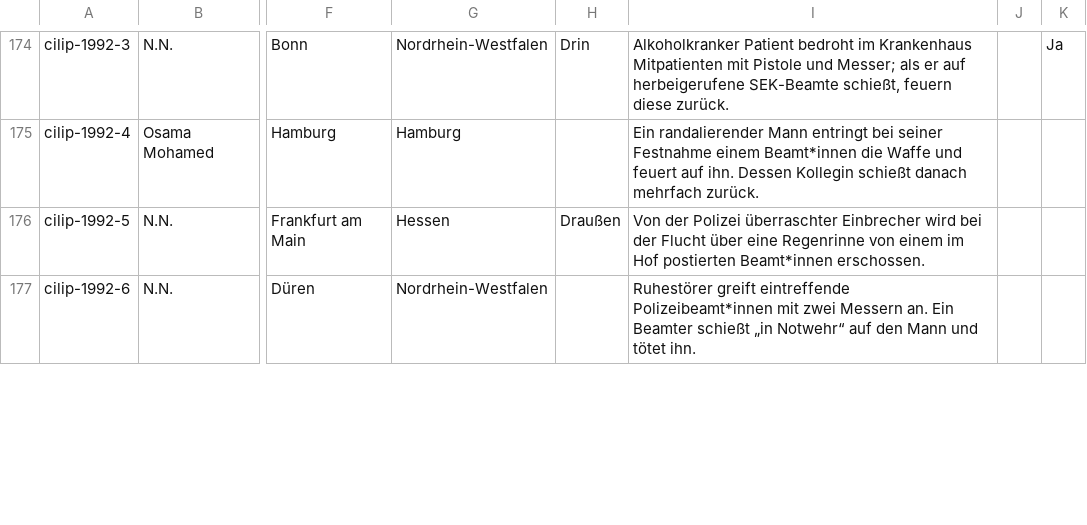
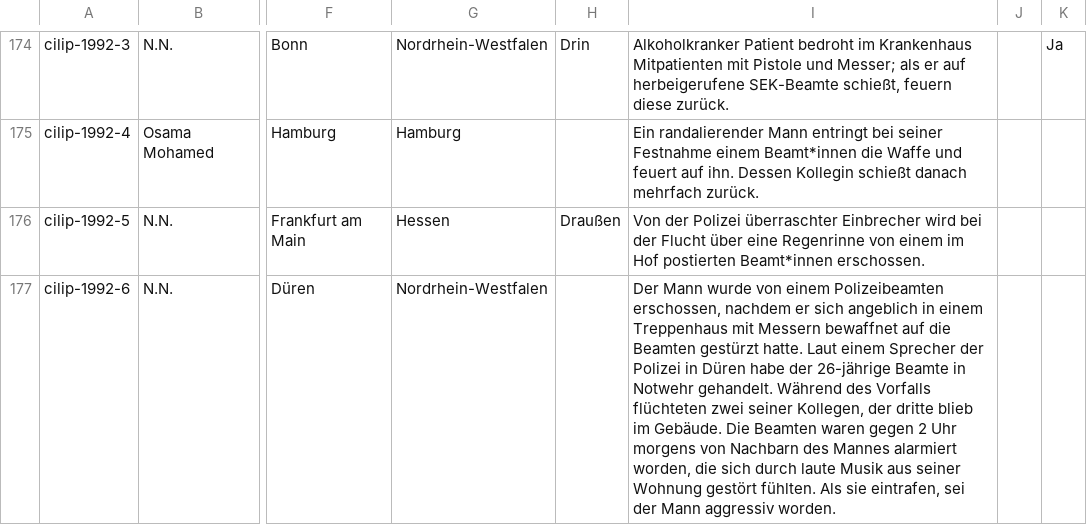
Before and after one commit to cilip-de/polizeischuesse.cilip.de, a CSV file: public/data.csv, drawn as a sheet; only a part is shown, gaps mark what is left out; the diff covers the shown part only; the diff names each change by its address in the sheet, - before the commit and + after, or states it on an @@ line.

Commit message:
Flat: latest data (2024-12-22T16:39:25.546Z) {   "date": "2024-12-22T16:39:25.546Z",   "files": [     {       "name": "public/data.csv",       "deltaBytes": 1860     }   ] }

```diff
--- a/public/data.csv
+++ b/public/data.csv
-I177: Ruhestörer greift eintreffende Polizeibeamt*innen mit zwei Messern an. Ein Beamter schießt „in Notwehr“ auf den Mann und tötet ihn.
+I177: Der Mann wurde von einem Polizeibeamten erschossen, nachdem er sich angeblich in einem Treppenhaus mit Messern bewaffnet auf die Beamten gestürzt hatte. Laut einem Sprecher der Polizei in Düren habe der 26-jährige Beamte in Notwehr gehandelt. Während des Vorfalls flüchteten zwei seiner Kollegen, der dritte blieb im Gebäude. Die Beamten waren gegen 2 Uhr morgens von Nachbarn des Mannes alarmiert worden, die sich durch laute Musik aus seiner Wohnung gestört fühlten. Als sie eintrafen, sei der Mann aggressiv worden.
```
Also changed, not shown: 2 edited cells elsewhere in this file.
